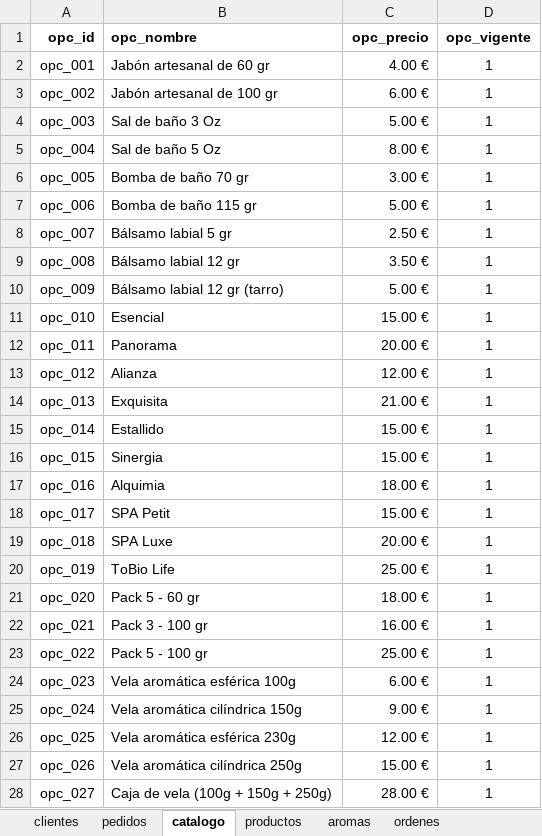
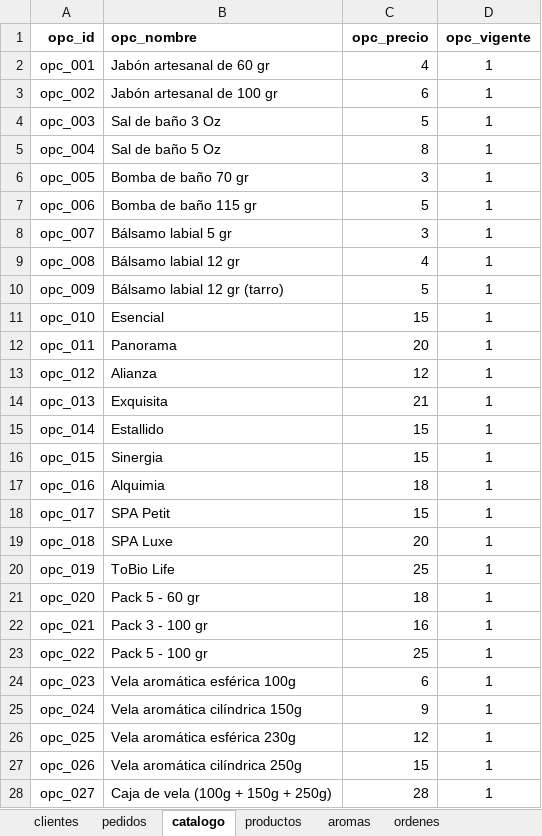
Before and after one commit to ingridtp/itacademy, an Excel workbook: Sprint 10/Datos/Sprint 10.xlsx, sheet catalogo, drawn as a sheet; only a part is shown; values as stored, in another font and other column widths than the file's, no borders; charts and pictures and table styles not drawn; the diff covers the shown part only; the diff names each change by its address in the sheet, - before the commit and + after, or states it on an @@ line.

```diff
--- a/Sprint 10/Datos/Sprint 10.xlsx (sheet catalogo)
+++ b/Sprint 10/Datos/Sprint 10.xlsx (sheet catalogo)
-C2 (opc_precio): 4.00 €
+C2 (opc_precio): 4
-C3 (opc_precio): 6.00 €
+C3 (opc_precio): 6
-C4 (opc_precio): 5.00 €
+C4 (opc_precio): 5
-C5 (opc_precio): 8.00 €
+C5 (opc_precio): 8
-C6 (opc_precio): 3.00 €
+C6 (opc_precio): 3
-C7 (opc_precio): 5.00 €
+C7 (opc_precio): 5
-C8 (opc_precio): 2.50 €
+C8 (opc_precio): 3
-C9 (opc_precio): 3.50 €
+C9 (opc_precio): 4
-C10 (opc_precio): 5.00 €
+C10 (opc_precio): 5
-C11 (opc_precio): 15.00 €
+C11 (opc_precio): 15
-C12 (opc_precio): 20.00 €
+C12 (opc_precio): 20
-C13 (opc_precio): 12.00 €
+C13 (opc_precio): 12
-C14 (opc_precio): 21.00 €
+C14 (opc_precio): 21
-C15:C16 (opc_precio): 15.00 €
+C15:C16 (opc_precio): 15
-C17 (opc_precio): 18.00 €
+C17 (opc_precio): 18
-C18 (opc_precio): 15.00 €
+C18 (opc_precio): 15
-C19 (opc_precio): 20.00 €
+C19 (opc_precio): 20
-C20 (opc_precio): 25.00 €
+C20 (opc_precio): 25
-C21 (opc_precio): 18.00 €
+C21 (opc_precio): 18
-C22 (opc_precio): 16.00 €
+C22 (opc_precio): 16
-C23 (opc_precio): 25.00 €
+C23 (opc_precio): 25
-C24 (opc_precio): 6.00 €
+C24 (opc_precio): 6
-C25 (opc_precio): 9.00 €
+C25 (opc_precio): 9
-C26 (opc_precio): 12.00 €
+C26 (opc_precio): 12
-C27 (opc_precio): 15.00 €
+C27 (opc_precio): 15
-C28 (opc_precio): 28.00 €
+C28 (opc_precio): 28
```
Also changed, not shown: 2 edited cells elsewhere in this sheet, sheet detalles_pedido, sheet ordenes.
